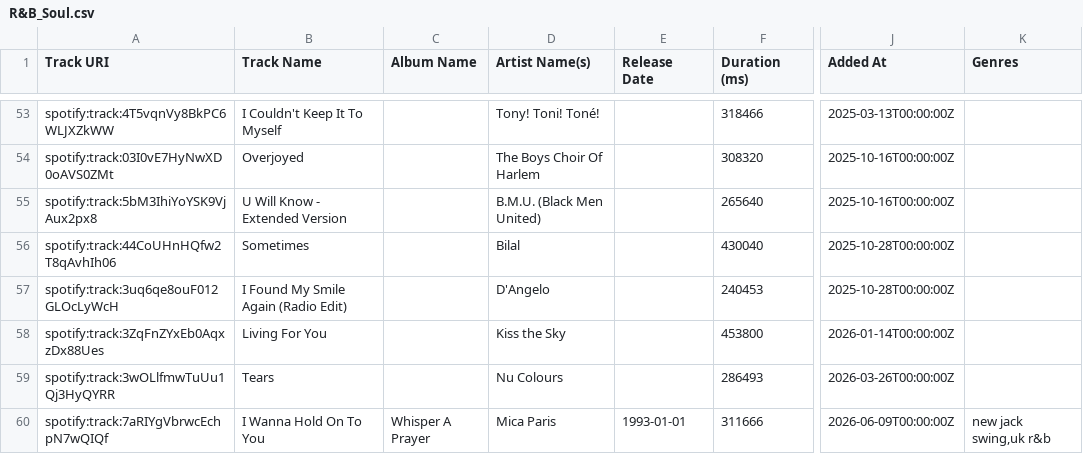
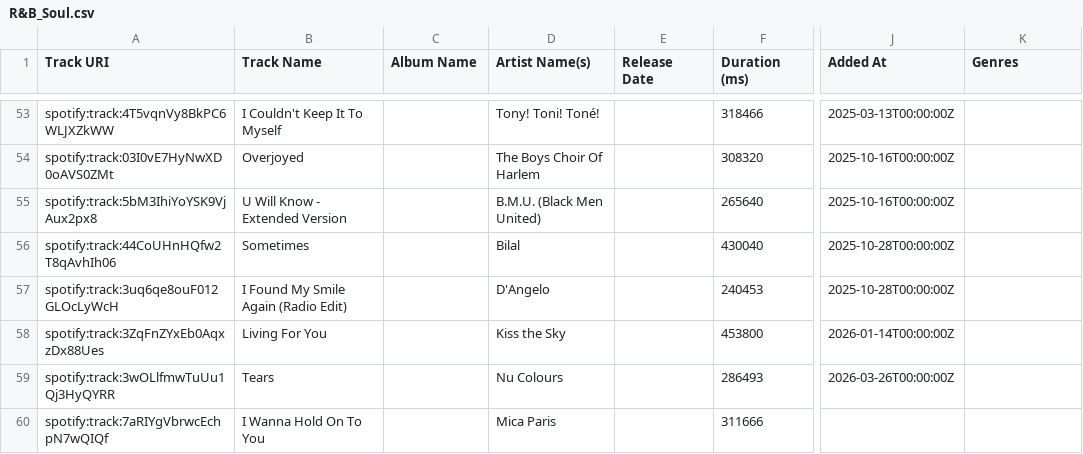
Before and after one commit to benmpolak/dj-archive, a CSV file: Playlists auto 2026-06-09/R&B_Soul.csv, drawn as a sheet; only a part is shown, gaps mark what is left out; the diff names each change by its address in the sheet, - before the commit and + after, or states it on an @@ line.

```diff
--- a/Playlists auto 2026-06-09/R&B_Soul.csv
+++ b/Playlists auto 2026-06-09/R&B_Soul.csv
-C60 (Album Name): Whisper A Prayer
+C60 (Album Name): (empty)
-E60 (Release Date): 1993-01-01
+E60 (Release Date): (empty)
-J60 (Added At): 2026-06-09T00:00:00Z
+J60 (Added At): (empty)
-K60 (Genres): new jack swing,uk r&b
+K60 (Genres): (empty)
```
Also changed, not shown: Playlists auto 2026-06-09/February_2026.csv, Playlists auto 2026-06-09/July_2025.csv, 17 other files.
